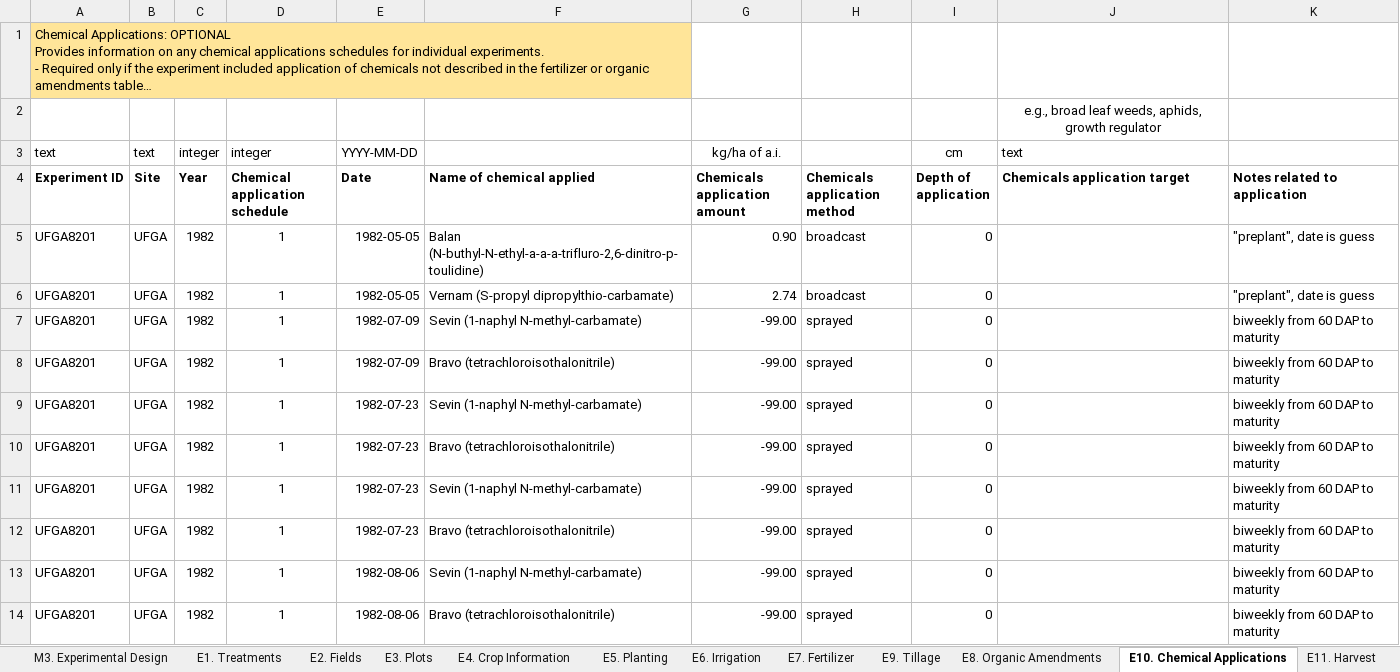
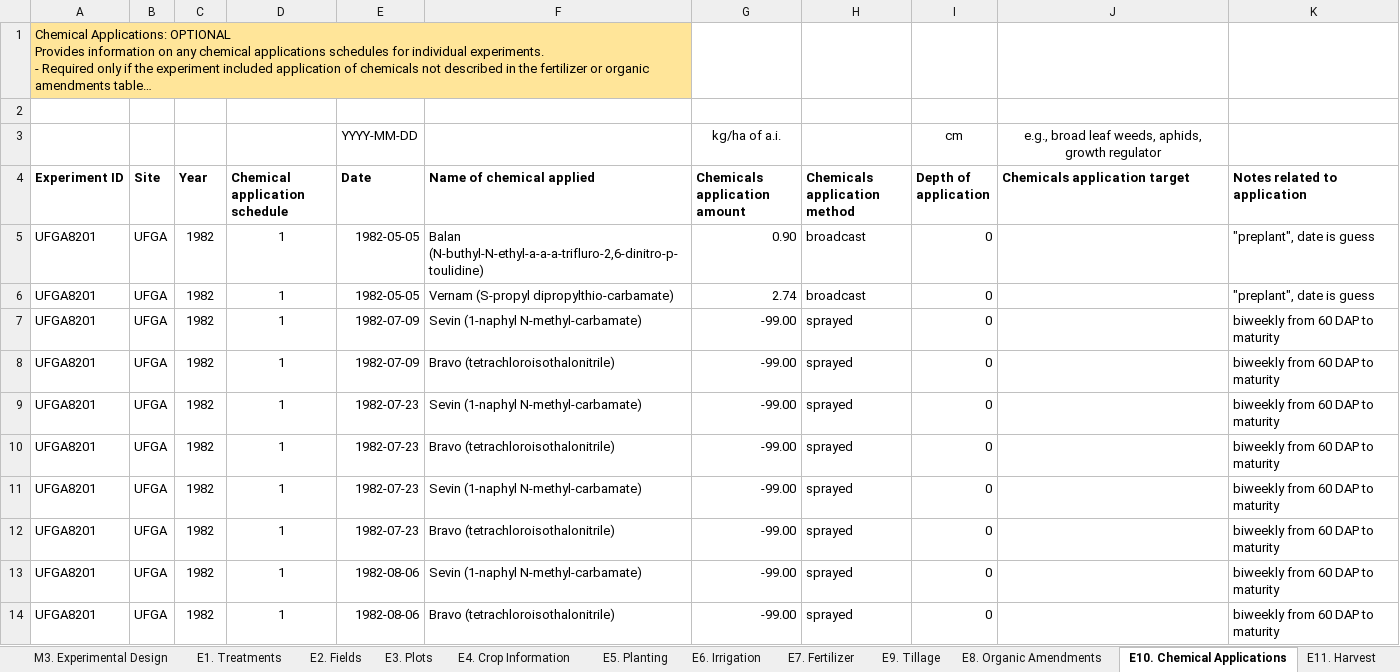
Before and after one commit to Jeff-White-AZ/Florida_Crop_BMP_Datasets, an Excel workbook: Example_datasets/FDACS_UFGA8201_peanut.94.xlsx, sheet E10. Chemical Applications, drawn as a sheet; long unchanged cells end in …; values as stored, in another font and other column widths than the file's, no borders; removed rows and columns are numbered as before the commit, all else as after; the diff names each change by its address in the sheet, - before the commit and + after, or states it on an @@ line.

```diff
--- a/Example_datasets/FDACS_UFGA8201_peanut.94.xlsx (sheet E10. Chemical Applications)
+++ b/Example_datasets/FDACS_UFGA8201_peanut.94.xlsx (sheet E10. Chemical Applications)
-J2 (Chemicals application target): e.g., broad leaf weeds, aphids, growth regulator
+J2 (Chemicals application target): (empty)
-row 3: text | text | integer | integer | YYYY-MM-DD |  | kg/ha of a.i. |  | cm | text
+row 3:  |  |  |  | YYYY-MM-DD |  | kg/ha of a.i. |  | cm | e.g., broad leaf weeds, aphids, growth regulator
```
Also changed, not shown: sheet O2. Yield Summary, sheet E12. Preplant Soil, sheet E7. Fertilizer, sheet E5. Planting, sheet E8. Organic Amendments, sheet E1. Treatments, 12 more sheets, charts or pictures, 17 other files.
